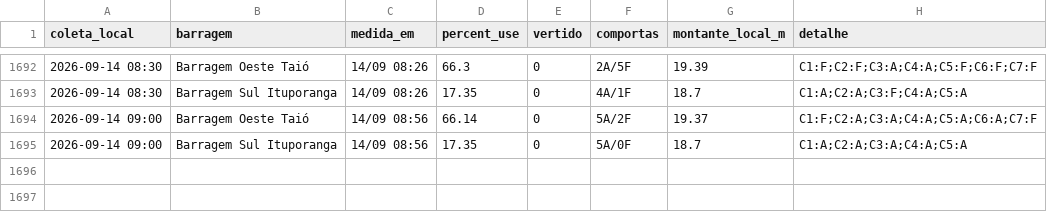
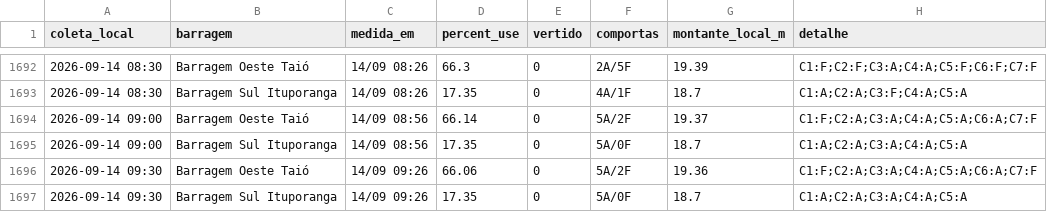
Before and after one commit to jonevaldorech-spec/alerta-cheia-riodosul, a CSV file: dados/barragens.csv, drawn as a sheet; only a part is shown, gaps mark what is left out; the diff names each change by its address in the sheet, - before the commit and + after, or states it on an @@ line.

```diff
--- a/dados/barragens.csv
+++ b/dados/barragens.csv
+row 1696: 2026-09-14 09:30 | Barragem Oeste Taió | 14/09 09:26 | 66.06 | 0 | 5A/2F | 19.36 | C1:F;C2:A;C3:A;C4:A;C5:A;C6:A;C7:F
+row 1697: 2026-09-14 09:30 | Barragem Sul Ituporanga | 14/09 09:26 | 17.35 | 0 | 5A/0F | 18.7 | C1:A;C2:A;C3:A;C4:A;C5:A
```
Also changed, not shown: dados/kanitz.csv, dados/niveis_bacia.csv, 4 other files.
